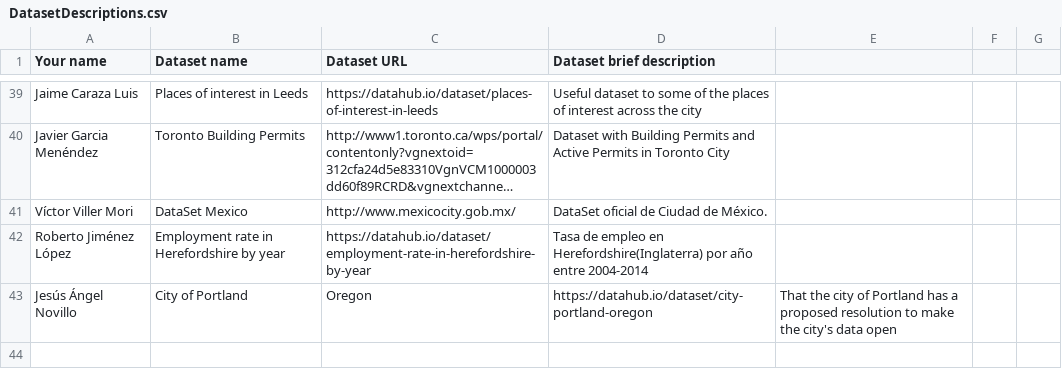
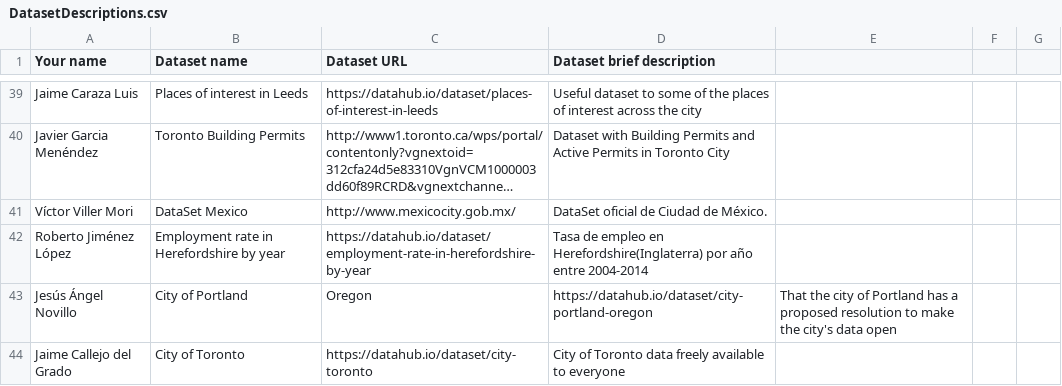
Before and after one commit to FacultadInformatica-LinkedData/Curso2016-2017, a CSV file: Assignment1/DatasetDescriptions.csv, drawn as a sheet; only a part is shown, gaps mark what is left out; long unchanged cells end in …; the diff names each change by its address in the sheet, - before the commit and + after, or states it on an @@ line.

Commit message:
Update DatasetDescriptions.csv

```diff
--- a/Assignment1/DatasetDescriptions.csv
+++ b/Assignment1/DatasetDescriptions.csv
+row 44: Jaime Callejo del Grado | City of Toronto | https://datahub.io/dataset/city-toronto | City of Toronto data freely available to everyone
```
